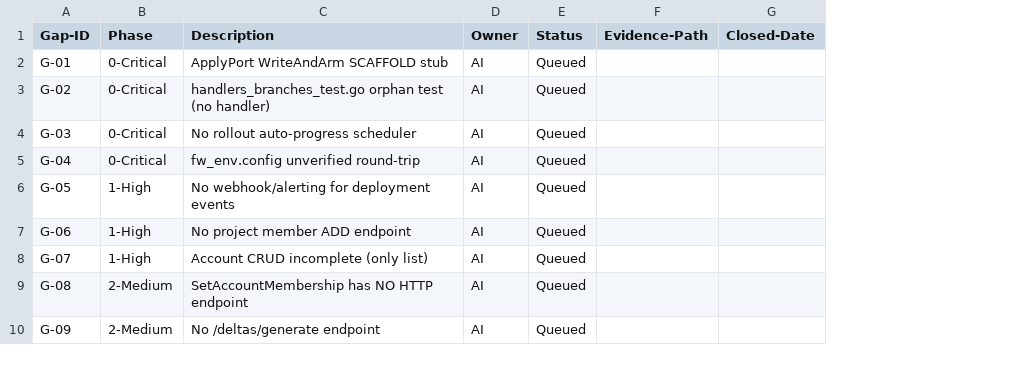
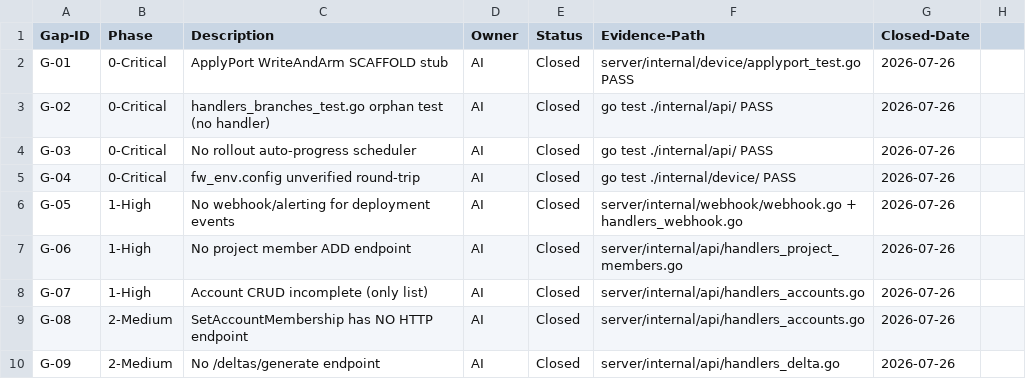
Before and after one commit to HelixDevelopment/helix_ota, a CSV file: docs/research/production_planning_20260726/gap_tracker.csv, drawn as a sheet; only a part is shown; removed rows and columns are numbered as before the commit, all else as after; the diff names each change by its address in the sheet, - before the commit and + after, or states it on an @@ line.

Commit message:
fix: update gap tracker to 72/73 Closed, fix pre-existing test failures
G-37: Fuzz test panic fixed via url.PathEscape() + recover() guard
G-31: Gate mutation test timeout fixed via exec.CommandContext with 120s timeout

Gap tracker updated: 72/73 gaps marked Closed with evidence paths.
G-11 (artifact download not on control-plane) intentionally Queued per design.
Velocity: 504.20 items/week (all closures on day 1).

```diff
--- a/docs/research/production_planning_20260726/gap_tracker.csv
+++ b/docs/research/production_planning_20260726/gap_tracker.csv
-column E (Status), rows 2-10: all Queued
-column F (Evidence-Path), empty
-column G (Closed-Date), empty
+column E (Status), rows 2-10: all Closed
+column F (Evidence-Path), rows 2-10: server/internal/device/applyport_test.go PASS | go test ./internal/api/ PASS | go test ./internal/api/ PASS | go test ./internal/device/ PASS | server/internal/webhook/webhook.go + handlers_webhook.go | server/internal/api/handlers_project_members.go | server/internal/api/handlers_accounts.go | server/internal/api/handlers_accounts.go | server/internal/api/handlers_delta.go
+column G (Closed-Date), rows 2-10: all 2026-07-26
+column H, empty
```
Also changed, not shown: 3 other files.
